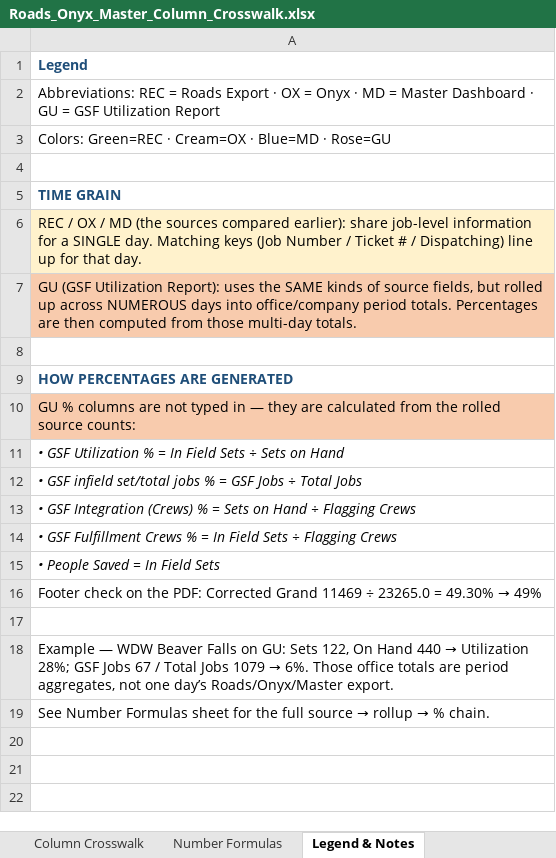
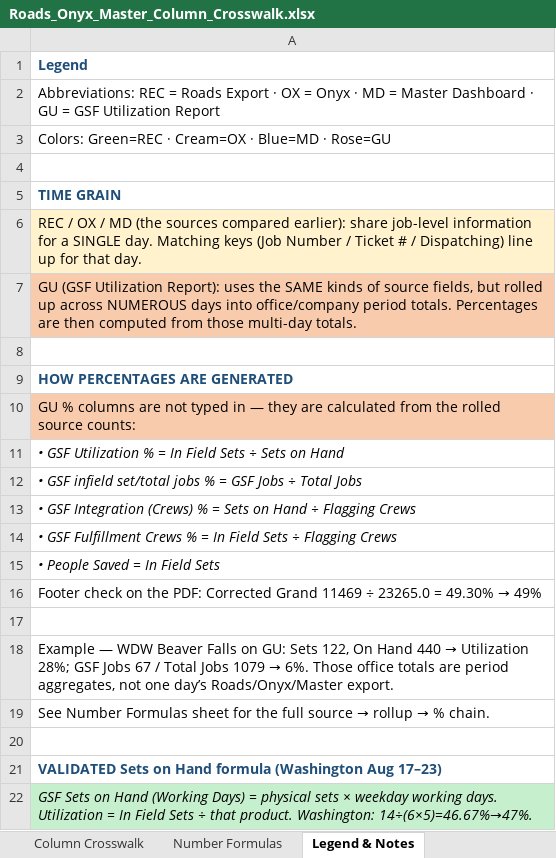
Before and after one commit to echenry6f/Costa-Rica-ecommerce, an Excel workbook: Roads_Onyx_Master_Column_Crosswalk.xlsx, sheet Legend & Notes, drawn as a sheet; values as stored, in another font and other column widths than the file's, no borders; the diff names each change by its address in the sheet, - before the commit and + after, or states it on an @@ line.

```diff
--- a/Roads_Onyx_Master_Column_Crosswalk.xlsx (sheet Legend & Notes)
+++ b/Roads_Onyx_Master_Column_Crosswalk.xlsx (sheet Legend & Notes)
+row 20: (empty)
+row 21: VALIDATED Sets on Hand formula (Washington Aug 17–23)
+row 22: GSF Sets on Hand (Working Days) = physical sets × weekday working days. Utilization = In Field Sets ÷ that product. Washington: 14÷(6×5)=46.67%→47%.
```
Also changed, not shown: sheet Number Formulas, 2 other files.
